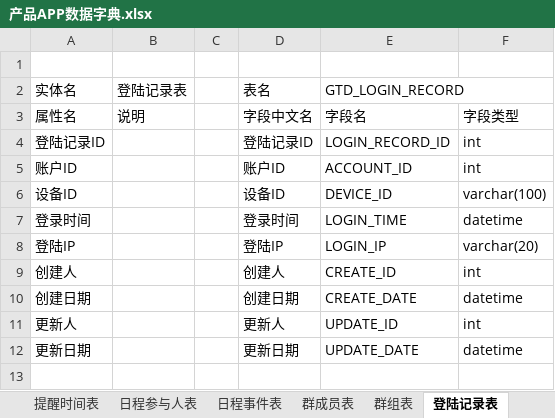
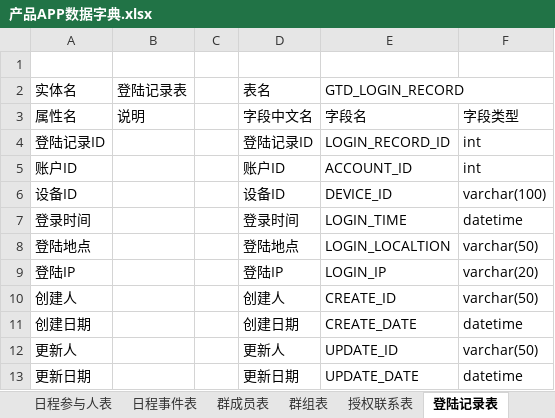
Before and after one commit to XJ-GTD/GTD2, an Excel workbook: A-开发相关文档素材/2.数据库表/产品APP数据字典.xlsx, sheet 登陆记录表, drawn as a sheet; values as stored, in another font and other column widths than the file's, no borders; addresses are those after the commit; the diff names each change by its address in the sheet, - before the commit and + after, or states it on an @@ line.

```diff
--- a/A-开发相关文档素材/2.数据库表/产品APP数据字典.xlsx (sheet 登陆记录表)
+++ b/A-开发相关文档素材/2.数据库表/产品APP数据字典.xlsx (sheet 登陆记录表)
+sheet tab: 授权联系表
+row 8: 登陆地点 |  |  | 登陆地点 | LOGIN_LOCALTION | varchar(50)
-F10: int
+F10: varchar(50)
-F12: int
+F12: varchar(50)
```
Also changed, not shown: sheet 账户表, sheet 日程参与人表, sheet 日程事件表, sheet 更新日志, sheet 关系人表, sheet 用户表, 6 more sheets, A-开发相关文档素材/5.其他文档/项目发展方案.xlsx, 3 other files.
